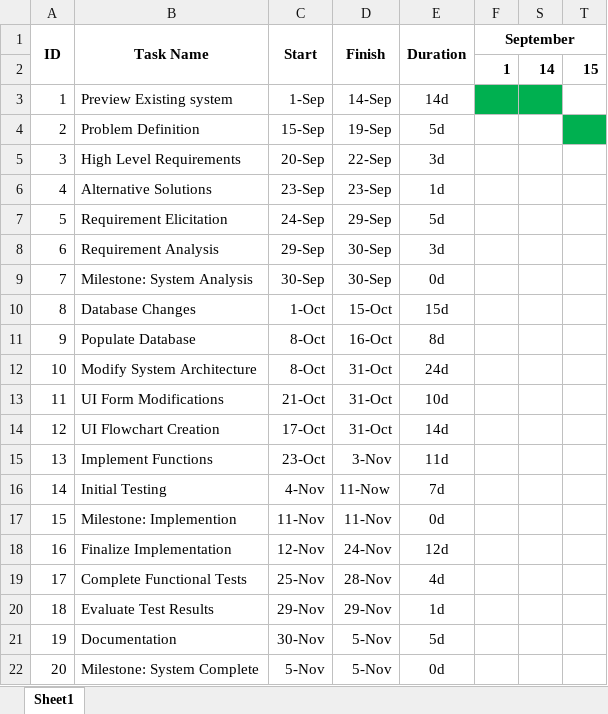
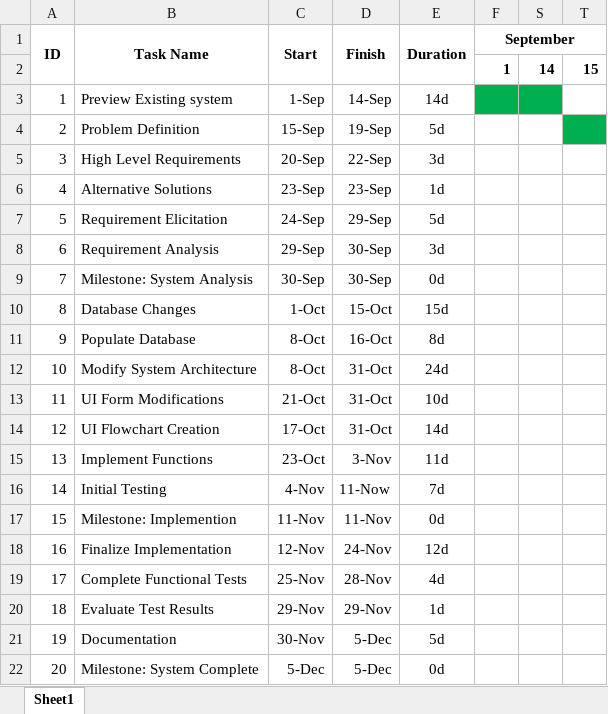
Before and after one commit to FIU-SCIS-Senior-Project-2014-Fall/Catalog-Management-System-Ver2, an Excel workbook: Documents/ProjectSchedule.xlsx, sheet Sheet1, drawn as a sheet; only a part is shown; values as stored, in another font and other column widths than the file's, no borders; the diff names each change by its address in the sheet, - before the commit and + after, or states it on an @@ line.

```diff
--- a/Documents/ProjectSchedule.xlsx (sheet Sheet1)
+++ b/Documents/ProjectSchedule.xlsx (sheet Sheet1)
-D21:D22 (Finish): 5-Nov
+D21:D22 (Finish): 5-Dec
-C22 (Start): 5-Nov
+C22 (Start): 5-Dec
```
Also changed, not shown: 1 other file.
